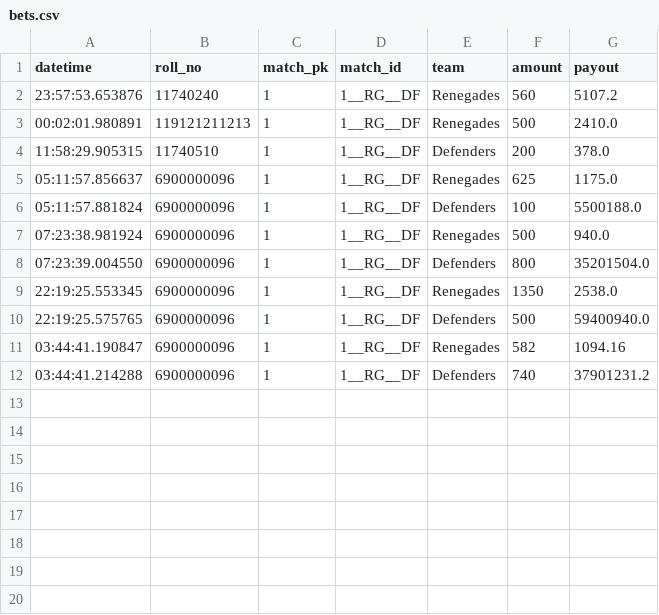
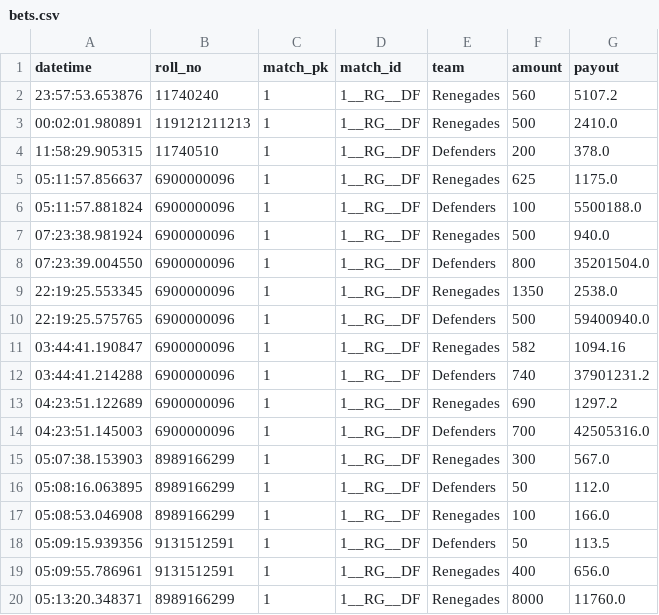
Before and after one commit to ayush1120/BetInf, a CSV file: stoned/backup/match1__RG__DF/bets.csv, drawn as a sheet.

```diff
--- a/stoned/backup/match1__RG__DF/bets.csv
+++ b/stoned/backup/match1__RG__DF/bets.csv
@@ -12 +12,9 @@ datetime,roll_no,match_pk,match_id,team,amount,payout
 03:44:41.214288,6900000096,1,1__RG__DF,Defenders,740,37901231.2
+04:23:51.122689,6900000096,1,1__RG__DF,Renegades,690,1297.2
+04:23:51.145003,6900000096,1,1__RG__DF,Defenders,700,42505316.0
+05:07:38.153903,8989166299,1,1__RG__DF,Renegades,300,567.0
+05:08:16.063895,8989166299,1,1__RG__DF,Defenders,50,112.0
+05:08:53.046908,8989166299,1,1__RG__DF,Renegades,100,166.0
+05:09:15.939356,9131512591,1,1__RG__DF,Defenders,50,113.5
+05:09:55.786961,9131512591,1,1__RG__DF,Renegades,400,656.0
+05:13:20.348371,8989166299,1,1__RG__DF,Renegades,8000,11760.0
```
Also changed, not shown: 9 other files.
